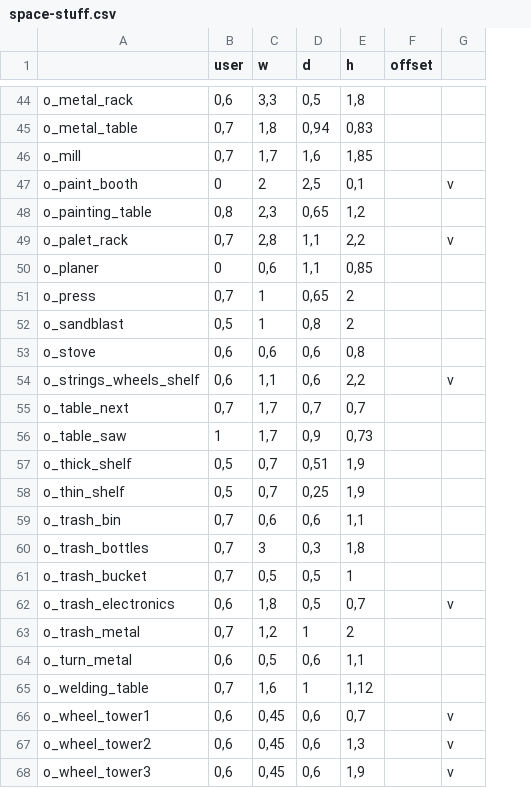
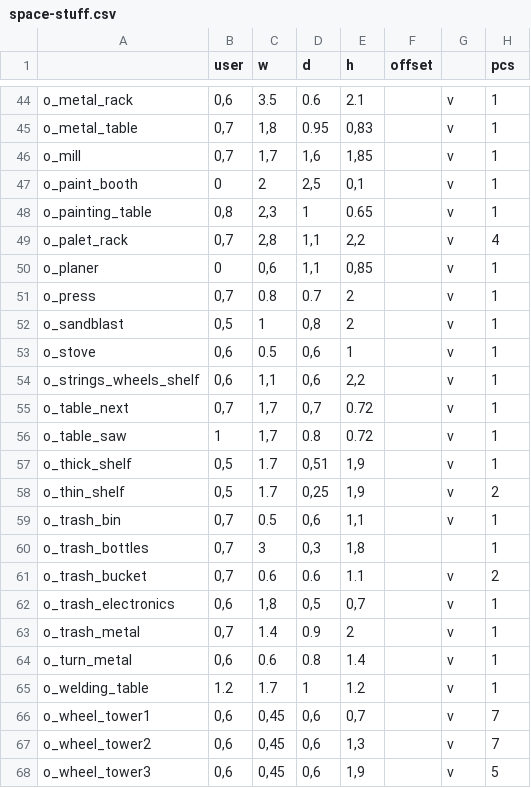
Before and after one commit to makerspacelt/base, a CSV file: project/lib/footprint/space-stuff.csv, drawn as a sheet; only a part is shown, gaps mark what is left out; the diff covers the shown part only; the diff names each change by its address in the sheet, - before the commit and + after, or states it on an @@ line.

```diff
--- a/project/lib/footprint/space-stuff.csv
+++ b/project/lib/footprint/space-stuff.csv
+column H (pcs), rows 44-68: 1 | 1 | 1 | 1 | 1 | 4 | 1 | 1 | 1 | 1 | 1 | 1 | 1 | 1 | 2 | 1 | 1 | 2 | 1 | 1 | 1 | 1 | 7 | 7 | 5
-C44 (w): 3,3
+C44 (w): 3.5
-D44 (d): 0,5
+D44 (d): 0.6
-E44 (h): 1,8
+E44 (h): 2.1
-G44:G46: (empty)
+G44:G46: v
-D45 (d): 0,94
+D45 (d): 0.95
-D48 (d): 0,65
+D48 (d): 1
-E48 (h): 1,2
+E48 (h): 0.65
-G48: (empty)
+G48: v
-G50:G53: (empty)
+G50:G53: v
-C51 (w): 1
+C51 (w): 0.8
-D51 (d): 0,65
+D51 (d): 0.7
-C53 (w): 0,6
+C53 (w): 0.5
-E53 (h): 0,8
+E53 (h): 1
-E55 (h): 0,7
+E55 (h): 0.72
-G55:G59: (empty)
+G55:G59: v
-D56 (d): 0,9
+D56 (d): 0.8
-E56 (h): 0,73
+E56 (h): 0.72
-C57:C58 (w): 0,7
+C57:C58 (w): 1.7
-C59 (w): 0,6
+C59 (w): 0.5
-C61 (w): 0,5
+C61 (w): 0.6
-D61 (d): 0,5
+D61 (d): 0.6
-E61 (h): 1
+E61 (h): 1.1
-G61: (empty)
+G61: v
-C63 (w): 1,2
+C63 (w): 1.4
-D63 (d): 1
+D63 (d): 0.9
-G63:G65: (empty)
+G63:G65: v
-C64 (w): 0,5
+C64 (w): 0.6
-D64 (d): 0,6
+D64 (d): 0.8
-E64 (h): 1,1
+E64 (h): 1.4
-B65 (user): 0,7
+B65 (user): 1.2
-C65 (w): 1,6
+C65 (w): 1.7
-E65 (h): 1,12
+E65 (h): 1.2
```
Also changed, not shown: 1 added row, 1 removed row and 58 edited cells elsewhere in this file.
